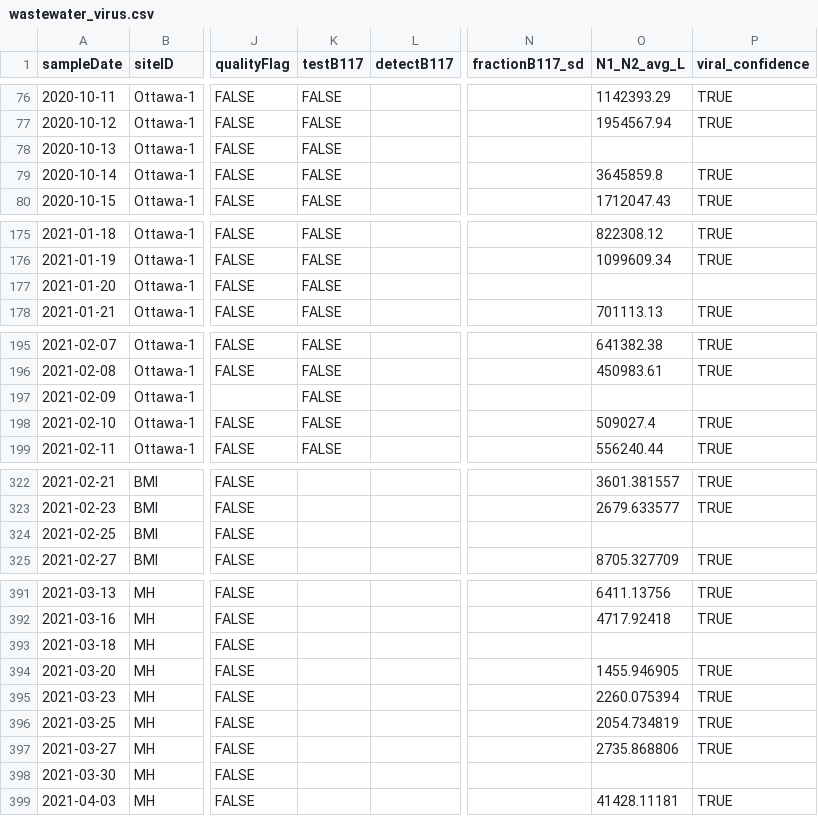
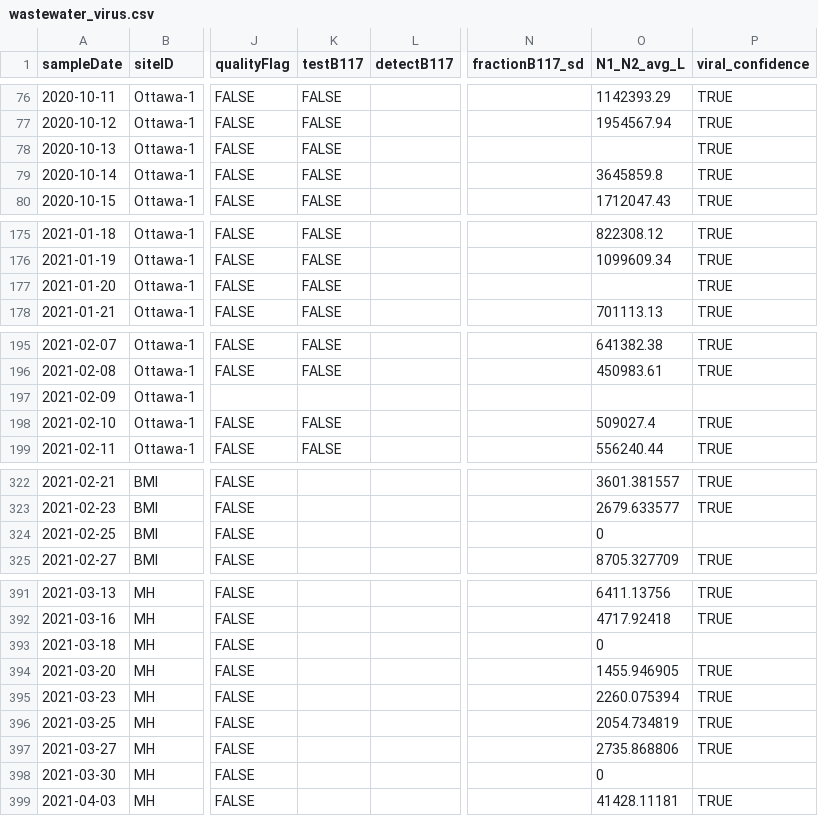
Before and after one commit to Big-Life-Lab/PHES-ODM, a CSV file: data/wastewater_virus.csv, drawn as a sheet; only a part is shown, gaps mark what is left out; the diff covers the shown part only; the diff names each change by its address in the sheet, - before the commit and + after, or states it on an @@ line.

Commit message:
[Feature] qualityFlag's and viral_confidence columns updated

```diff
--- a/data/wastewater_virus.csv
+++ b/data/wastewater_virus.csv
-P78 (viral_confidence): (empty)
+P78 (viral_confidence): TRUE
-P177 (viral_confidence): (empty)
+P177 (viral_confidence): TRUE
-K197 (testB117): FALSE
+K197 (testB117): (empty)
-O324 (N1_N2_avg_L): (empty)
+O324 (N1_N2_avg_L): 0
-O393 (N1_N2_avg_L): (empty)
+O393 (N1_N2_avg_L): 0
-O398 (N1_N2_avg_L): (empty)
+O398 (N1_N2_avg_L): 0
```
Also changed, not shown: 11 edited cells elsewhere in this file.
